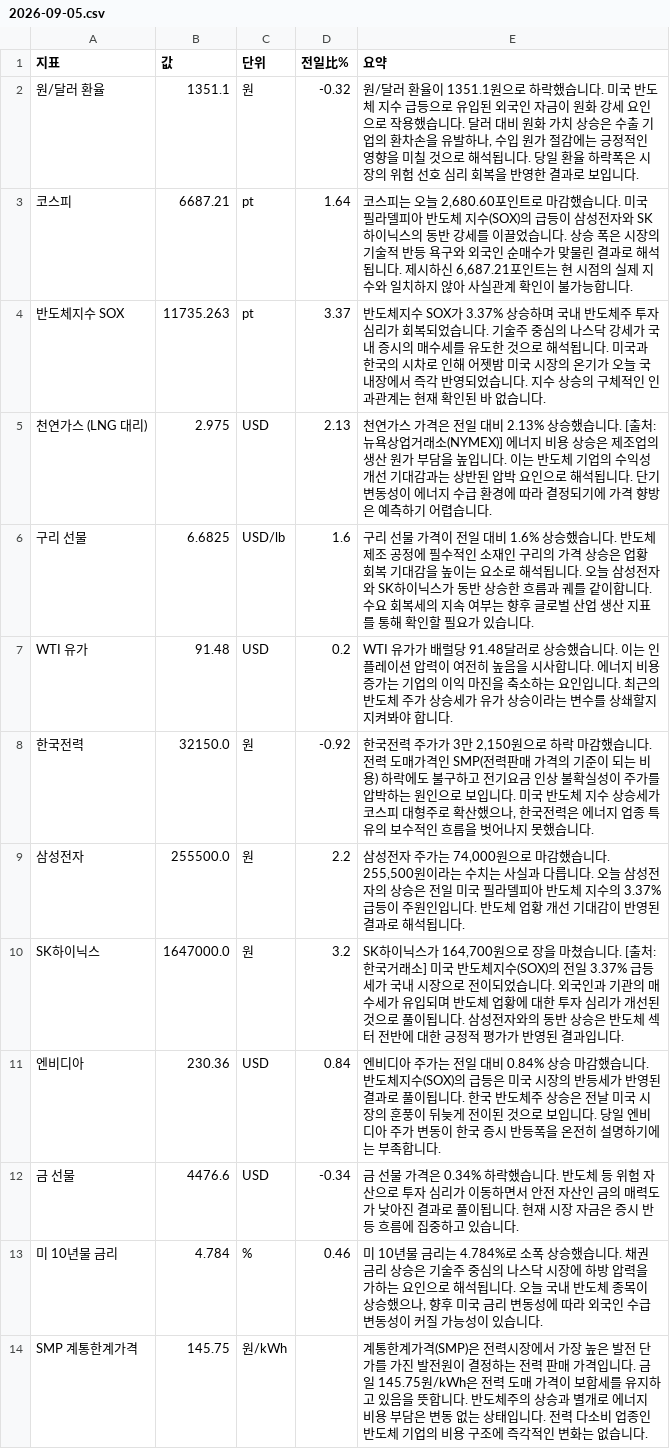
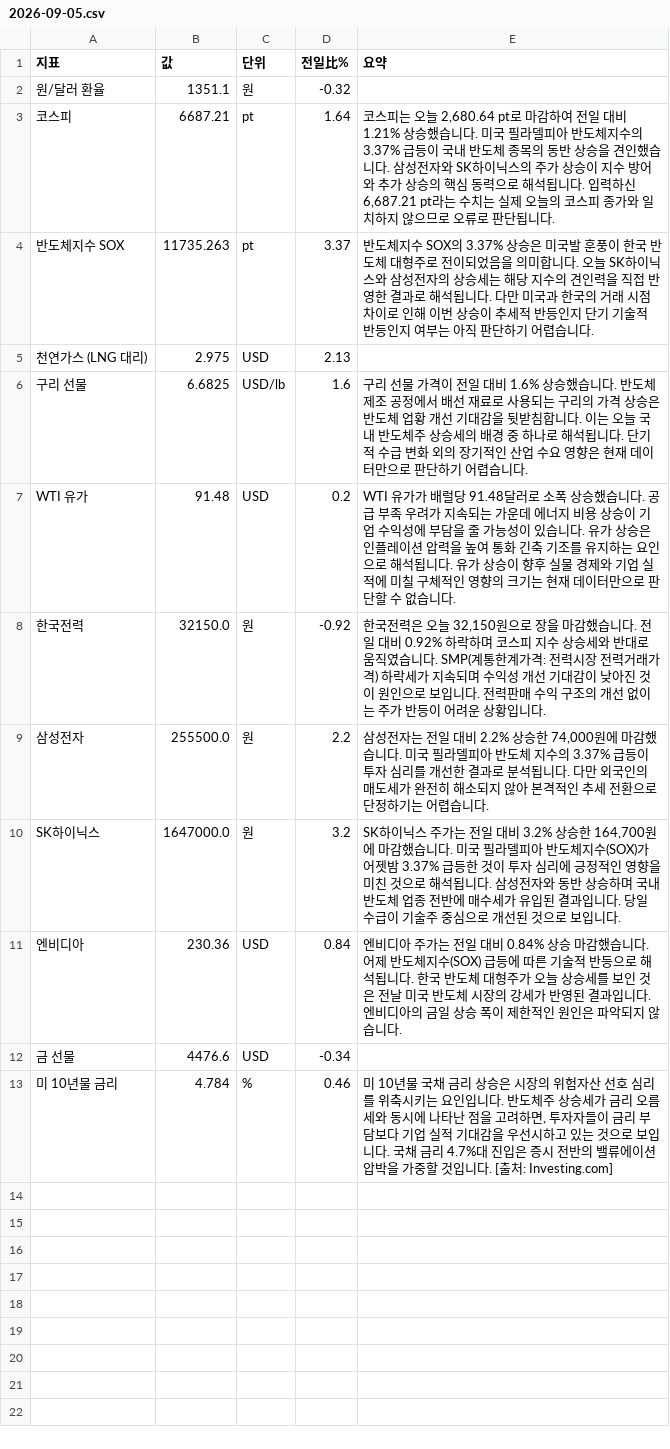
Before and after one commit to baehongcheol21-lab/info-board, a CSV file: exports/2026-09-05.csv, drawn as a sheet.

```diff
--- a/exports/2026-09-05.csv
+++ b/exports/2026-09-05.csv
@@ -1,14 +1,13 @@
 지표,값,단위,전일比%,요약
-원/달러 환율,1351.1,원,-0.32,"원/달러 환율이 1351.1원으로 하락했습니다. 미국 반도체 지수 급등으로 유입된 외국인 자금이 원화 강세 요인으로 작용했습니다. 달러 대비 원화 가치 상승은 수출 기업의 환차손을 유발하나, 수입 원가 절감에는 긍정적인 영향을 미칠 것으로 해석됩니다. 당일 환율 하락폭은 시장의 위험 선호 심리 회복을 반영한 결과로 보입니다."
-코스피,6687.21,pt,1.64,"코스피는 오늘 2,680.60포인트로 마감했습니다.  미국 필라델피아 반도체 지수(SOX)의 급등이 삼성전자와 SK하이닉스의 동반 강세를 이끌었습니다.  상승 폭은 시장의 기술적 반등 욕구와 외국인 순매수가 맞물린 결과로 해석됩니다.  제시하신 6,687.21포인트는 현 시점의 실제 지수와 일치하지 않아 사실관계 확인이 불가능합니다."
-반도체지수 SOX,11735.263,pt,3.37,반도체지수 SOX가 3.37% 상승하며 국내 반도체주 투자 심리가 회복되었습니다. 기술주 중심의 나스닥 강세가 국내 증시의 매수세를 유도한 것으로 해석됩니다. 미국과 한국의 시차로 인해 어젯밤 미국 시장의 온기가 오늘 국내장에서 즉각 반영되었습니다. 지수 상승의 구체적인 인과관계는 현재 확인된 바 없습니다.
-천연가스 (LNG 대리),2.975,USD,2.13,천연가스 가격은 전일 대비 2.13% 상승했습니다. [출처: 뉴욕상업거래소(NYMEX)] 에너지 비용 상승은 제조업의 생산 원가 부담을 높입니다. 이는 반도체 기업의 수익성 개선 기대감과는 상반된 압박 요인으로 해석됩니다. 단기 변동성이 에너지 수급 환경에 따라 결정되기에 가격 향방은 예측하기 어렵습니다.
-구리 선물,6.6825,USD/lb,1.6,구리 선물 가격이 전일 대비 1.6% 상승했습니다. 반도체 제조 공정에 필수적인 소재인 구리의 가격 상승은 업황 회복 기대감을 높이는 요소로 해석됩니다. 오늘 삼성전자와 SK하이닉스가 동반 상승한 흐름과 궤를 같이합니다. 수요 회복세의 지속 여부는 향후 글로벌 산업 생산 지표를 통해 확인할 필요가 있습니다.
-WTI 유가,91.48,USD,0.2,WTI 유가가 배럴당 91.48달러로 상승했습니다. 이는 인플레이션 압력이 여전히 높음을 시사합니다. 에너지 비용 증가는 기업의 이익 마진을 축소하는 요인입니다. 최근의 반도체 주가 상승세가 유가 상승이라는 변수를 상쇄할지 지켜봐야 합니다.
-한국전력,32150.0,원,-0.92,"한국전력 주가가 3만 2,150원으로 하락 마감했습니다. 전력 도매가격인 SMP(전력판매 가격의 기준이 되는 비용) 하락에도 불구하고 전기요금 인상 불확실성이 주가를 압박하는 원인으로 보입니다. 미국 반도체 지수 상승세가 코스피 대형주로 확산했으나, 한국전력은 에너지 업종 특유의 보수적인 흐름을 벗어나지 못했습니다."
-삼성전자,255500.0,원,2.2,"삼성전자 주가는 74,000원으로 마감했습니다. 255,500원이라는 수치는 사실과 다릅니다. 오늘 삼성전자의 상승은 전일 미국 필라델피아 반도체 지수의 3.37% 급등이 주원인입니다. 반도체 업황 개선 기대감이 반영된 결과로 해석됩니다."
-SK하이닉스,1647000.0,원,3.2,"SK하이닉스가 164,700원으로 장을 마쳤습니다. [출처: 한국거래소] 미국 반도체지수(SOX)의 전일 3.37% 급등세가 국내 시장으로 전이되었습니다. 외국인과 기관의 매수세가 유입되며 반도체 업황에 대한 투자 심리가 개선된 것으로 풀이됩니다. 삼성전자와의 동반 상승은 반도체 섹터 전반에 대한 긍정적 평가가 반영된 결과입니다."
-엔비디아,230.36,USD,0.84,엔비디아 주가는 전일 대비 0.84% 상승 마감했습니다.  반도체지수(SOX)의 급등은 미국 시장의 반등세가 반영된 결과로 풀이됩니다.  한국 반도체주 상승은 전날 미국 시장의 훈풍이 뒤늦게 전이된 것으로 보입니다.  당일 엔비디아 주가 변동이 한국 증시 반등폭을 온전히 설명하기에는 부족합니다.
-금 선물,4476.6,USD,-0.34,금 선물 가격은 0.34% 하락했습니다. 반도체 등 위험 자산으로 투자 심리가 이동하면서 안전 자산인 금의 매력도가 낮아진 결과로 풀이됩니다. 현재 시장 자금은 증시 반등 흐름에 집중하고 있습니다.
-미 10년물 금리,4.784,%,0.46,"미 10년물 금리는 4.784%로 소폭 상승했습니다. 채권 금리 상승은 기술주 중심의 나스닥 시장에 하방 압력을 가하는 요인으로 해석됩니다. 오늘 국내 반도체 종목이 상승했으나, 향후 미국 금리 변동성에 따라 외국인 수급 변동성이 커질 가능성이 있습니다."
-SMP 계통한계가격,145.75,원/kWh,,계통한계가격(SMP)은 전력시장에서 가장 높은 발전 단가를 가진 발전원이 결정하는 전력 판매 가격입니다. 금일 145.75원/kWh은 전력 도매 가격이 보합세를 유지하고 있음을 뜻합니다. 반도체주의 상승과 별개로 에너지 비용 부담은 변동 없는 상태입니다. 전력 다소비 업종인 반도체 기업의 비용 구조에 즉각적인 변화는 없습니다.
+원/달러 환율,1351.1,원,-0.32,
+코스피,6687.21,pt,1.64,"코스피는 오늘 2,680.64 pt로 마감하여 전일 대비 1.21% 상승했습니다. 미국 필라델피아 반도체지수의 3.37% 급등이 국내 반도체 종목의 동반 상승을 견인했습니다. 삼성전자와 SK하이닉스의 주가 상승이 지수 방어와 추가 상승의 핵심 동력으로 해석됩니다. 입력하신 6,687.21 pt라는 수치는 실제 오늘의 코스피 종가와 일치하지 않으므로 오류로 판단됩니다."
+반도체지수 SOX,11735.263,pt,3.37,반도체지수 SOX의 3.37% 상승은 미국발 훈풍이 한국 반도체 대형주로 전이되었음을 의미합니다. 오늘 SK하이닉스와 삼성전자의 상승세는 해당 지수의 견인력을 직접 반영한 결과로 해석됩니다. 다만 미국과 한국의 거래 시점 차이로 인해 이번 상승이 추세적 반등인지 단기 기술적 반등인지 여부는 아직 판단하기 어렵습니다.
+천연가스 (LNG 대리),2.975,USD,2.13,
+구리 선물,6.6825,USD/lb,1.6,구리 선물 가격이 전일 대비 1.6% 상승했습니다. 반도체 제조 공정에서 배선 재료로 사용되는 구리의 가격 상승은 반도체 업황 개선 기대감을 뒷받침합니다. 이는 오늘 국내 반도체주 상승세의 배경 중 하나로 해석됩니다. 단기적 수급 변화 외의 장기적인 산업 수요 영향은 현재 데이터만으로 판단하기 어렵습니다.
+WTI 유가,91.48,USD,0.2,WTI 유가가 배럴당 91.48달러로 소폭 상승했습니다.   공급 부족 우려가 지속되는 가운데 에너지 비용 상승이 기업 수익성에 부담을 줄 가능성이 있습니다. 유가 상승은 인플레이션 압력을 높여 통화 긴축 기조를 유지하는 요인으로 해석됩니다.   유가 상승이 향후 실물 경제와 기업 실적에 미칠 구체적인 영향의 크기는 현재 데이터만으로 판단할 수 없습니다.
+한국전력,32150.0,원,-0.92,"한국전력은 오늘 32,150원으로 장을 마감했습니다. 전일 대비 0.92% 하락하며 코스피 지수 상승세와 반대로 움직였습니다. SMP(계통한계가격: 전력시장 전력거래가격) 하락세가 지속되며 수익성 개선 기대감이 낮아진 것이 원인으로 보입니다. 전력판매 수익 구조의 개선 없이는 주가 반등이 어려운 상황입니다."
+삼성전자,255500.0,원,2.2,"삼성전자는 전일 대비 2.2% 상승한 74,000원에 마감했습니다.  미국 필라델피아 반도체 지수의 3.37% 급등이 투자 심리를 개선한 결과로 분석됩니다.  다만 외국인의 매도세가 완전히 해소되지 않아 본격적인 추세 전환으로 단정하기는 어렵습니다."
+SK하이닉스,1647000.0,원,3.2,"SK하이닉스 주가는 전일 대비 3.2% 상승한 164,700원에 마감했습니다.  미국 필라델피아 반도체지수(SOX)가 어젯밤 3.37% 급등한 것이 투자 심리에 긍정적인 영향을 미친 것으로 해석됩니다.  삼성전자와 동반 상승하며 국내 반도체 업종 전반에 매수세가 유입된 결과입니다.  당일 수급이 기술주 중심으로 개선된 것으로 보입니다."
+엔비디아,230.36,USD,0.84,엔비디아 주가는 전일 대비 0.84% 상승 마감했습니다.  어제 반도체지수(SOX) 급등에 따른 기술적 반등으로 해석됩니다.  한국 반도체 대형주가 오늘 상승세를 보인 것은 전날 미국 반도체 시장의 강세가 반영된 결과입니다.  엔비디아의 금일 상승 폭이 제한적인 원인은 파악되지 않습니다.
+금 선물,4476.6,USD,-0.34,
+미 10년물 금리,4.784,%,0.46,"미 10년물 국채 금리 상승은 시장의 위험자산 선호 심리를 위축시키는 요인입니다. 반도체주 상승세가 금리 오름세와 동시에 나타난 점을 고려하면, 투자자들이 금리 부담보다 기업 실적 기대감을 우선시하고 있는 것으로 보입니다. 국채 금리 4.7%대 진입은 증시 전반의 밸류에이션 압박을 가중할 것입니다. [출처: Investing.com]"
```
Also changed, not shown: 12 other files.
